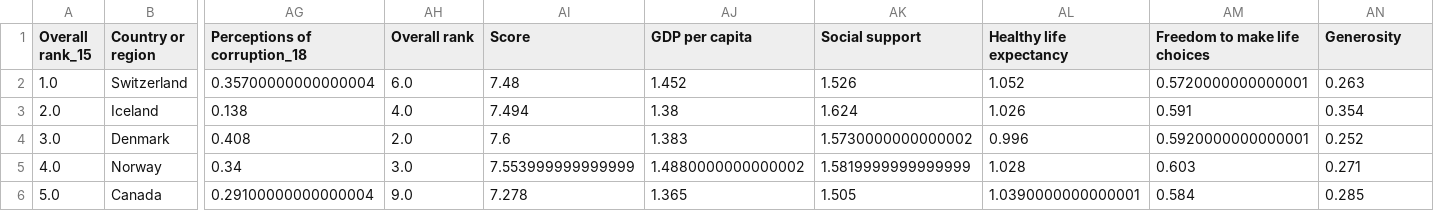
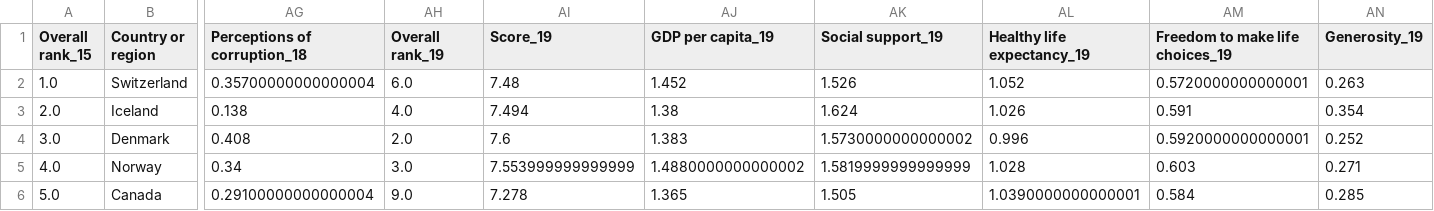
Before and after one commit to jcook25/project-one, a CSV file: Sheets/world_happiness.csv, drawn as a sheet; only a part is shown, gaps mark what is left out; the diff names each change by its address in the sheet, - before the commit and + after, or states it on an @@ line.

Commit message:
World Happiness

```diff
--- a/Sheets/world_happiness.csv
+++ b/Sheets/world_happiness.csv
-AH1: Overall rank
+AH1: Overall rank_19
-AI1: Score
+AI1: Score_19
-AJ1: GDP per capita
+AJ1: GDP per capita_19
-AK1: Social support
+AK1: Social support_19
-AL1: Healthy life expectancy
+AL1: Healthy life expectancy_19
-AM1: Freedom to make life choices
+AM1: Freedom to make life choices_19
-AN1: Generosity
+AN1: Generosity_19
```
Also changed, not shown: 1 other file.
